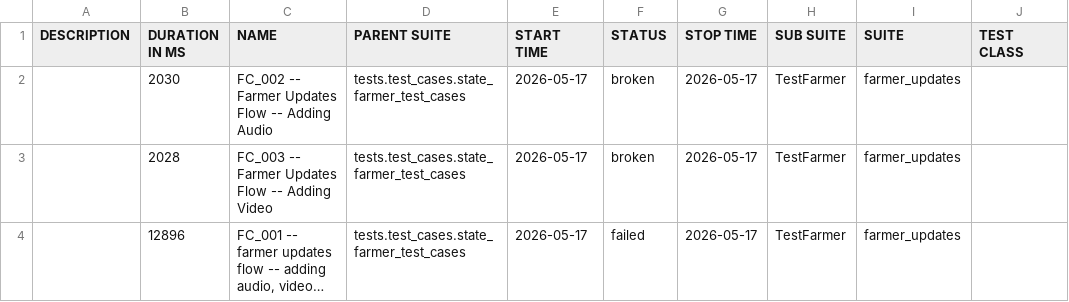
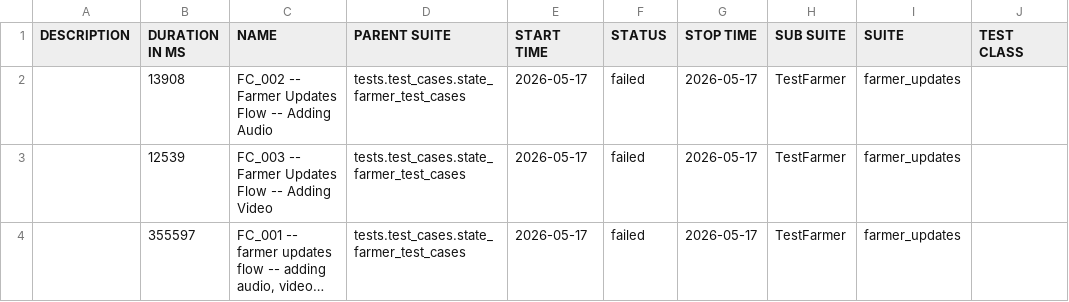
Before and after one commit to Pramodpulicherla-279/test-automation-platform, a CSV file: allure-report/data/suites.csv, drawn as a sheet; only a part is shown; long unchanged cells end in …; the diff names each change by its address in the sheet, - before the commit and + after, or states it on an @@ line.

Commit message:
allure-report-9a077b63

```diff
--- a/allure-report/data/suites.csv
+++ b/allure-report/data/suites.csv
-B2 (DURATION IN MS): 2030
+B2 (DURATION IN MS): 13908
-F2:F3 (STATUS): broken
+F2:F3 (STATUS): failed
-B3 (DURATION IN MS): 2028
+B3 (DURATION IN MS): 12539
-B4 (DURATION IN MS): 12896
+B4 (DURATION IN MS): 355597
```
Also changed, not shown: 56 other files.
